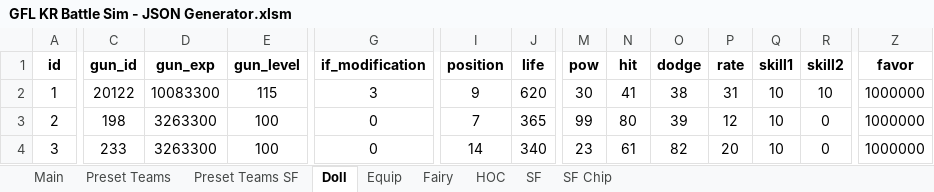
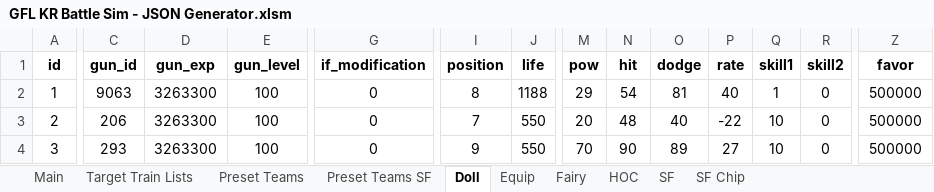
Before and after one commit to randomqwerty/GFLBattleSim-JSONGenerator, an Excel workbook: GFL KR Battle Sim - JSON Generator.xlsm, sheet Doll, drawn as a sheet; only a part is shown, gaps mark what is left out; values as stored, in another font and other column widths than the file's, no borders; the diff covers the shown part only; the diff names each change by its address in the sheet, - before the commit and + after, or states it on an @@ line.

```diff
--- a/GFL KR Battle Sim - JSON Generator.xlsm (sheet Doll)
+++ b/GFL KR Battle Sim - JSON Generator.xlsm (sheet Doll)
+sheet tab: Target Train Lists
-C2 (gun_id): 20122
+C2 (gun_id): 9063
-D2 (gun_exp): 10083300
+D2 (gun_exp): 3263300
-E2 (gun_level): 115
+E2 (gun_level): 100
-G2 (if_modification): 3
+G2 (if_modification): 0
-I2 (position): 9
+I2 (position): 8
-J2 (life): 620
+J2 (life): 1188
-M2 (pow): 30
+M2 (pow): 29
-N2 (hit): 41
+N2 (hit): 54
-O2 (dodge): 38
+O2 (dodge): 81
-P2 (rate): 31
+P2 (rate): 40
-Q2 (skill1): 10
+Q2 (skill1): 1
-R2 (skill2): 10
+R2 (skill2): 0
-Z2:Z4 (favor): 1000000
+Z2:Z4 (favor): 500000
-C3 (gun_id): 198
+C3 (gun_id): 206
-J3 (life): 365
+J3 (life): 550
-M3 (pow): 99
+M3 (pow): 20
-N3 (hit): 80
+N3 (hit): 48
-O3 (dodge): 39
+O3 (dodge): 40
-P3 (rate): 12
+P3 (rate): -22
-C4 (gun_id): 233
+C4 (gun_id): 293
-I4 (position): 14
+I4 (position): 9
-J4 (life): 340
+J4 (life): 550
-M4 (pow): 23
+M4 (pow): 70
-N4 (hit): 61
+N4 (hit): 90
-O4 (dodge): 82
+O4 (dodge): 89
-P4 (rate): 20
+P4 (rate): 27
```
Also changed, not shown: 24 edited cells elsewhere in this sheet, sheet Preset Teams, sheet Equip, sheet Preset Teams SF, sheet Fairy, sheet Main, hidden cells, 1 other file.
